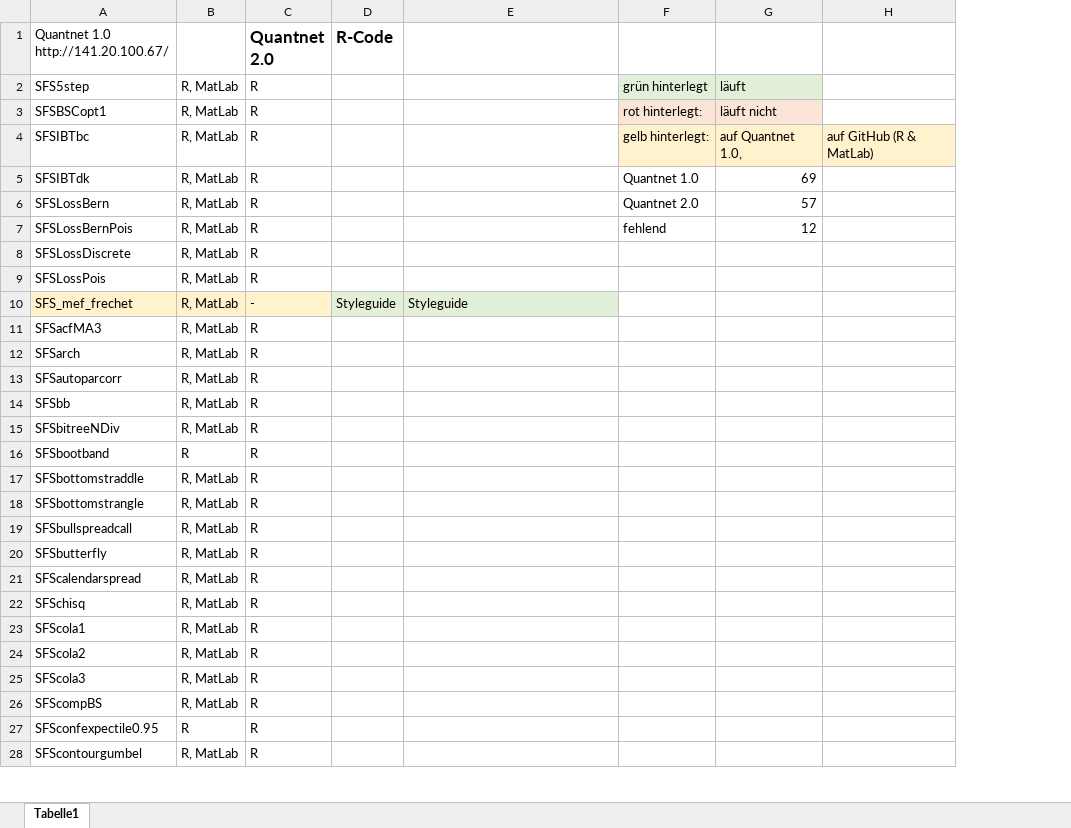
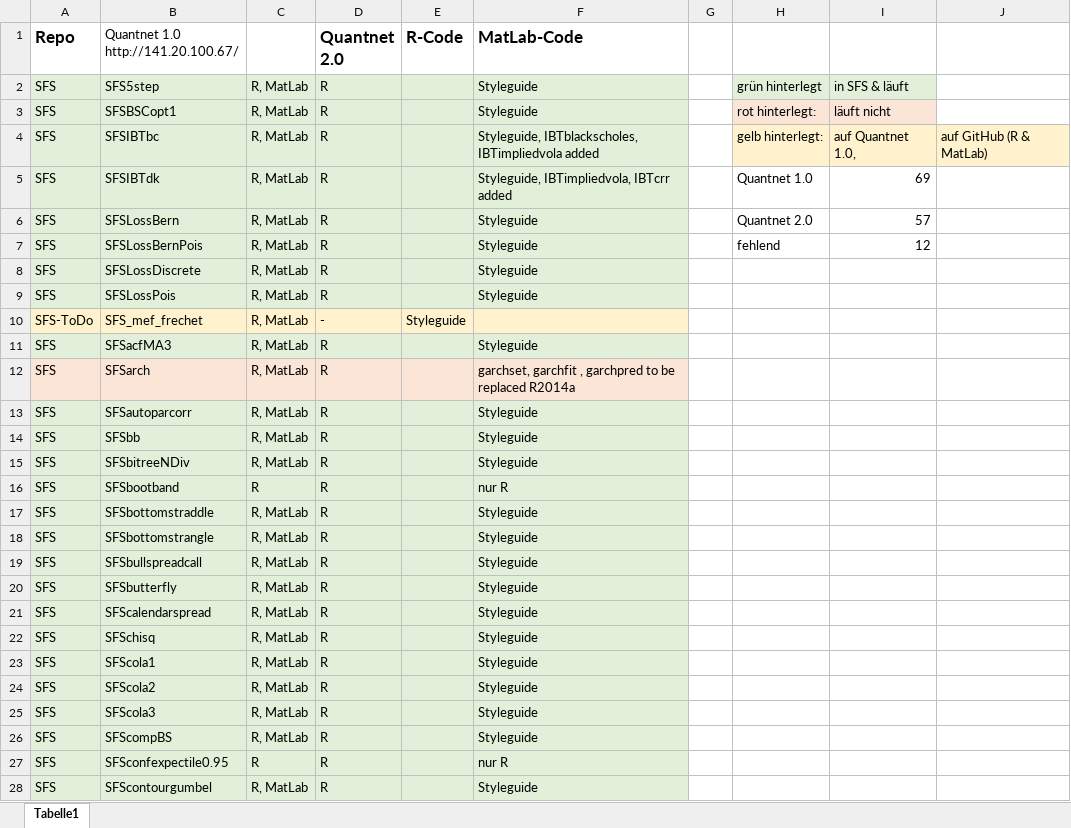
Before and after one commit to QuantLet/SFS-ToDo, an Excel workbook: SFS Übersicht.xlsx, sheet Tabelle1, drawn as a sheet; only a part is shown; values as stored, in another font and other column widths than the file's, no borders; addresses are those after the commit; the diff covers the shown part only; the diff names each change by its address in the sheet, - before the commit and + after, or states it on an @@ line.

Commit message:
Update SFS Übersicht
adding and checking of MatLab codes in SFS

```diff
--- a/SFS Übersicht.xlsx (sheet Tabelle1)
+++ b/SFS Übersicht.xlsx (sheet Tabelle1)
+column A (Repo), rows 2-28: SFS | SFS | SFS | SFS | SFS | SFS | SFS | SFS | SFS-ToDo | SFS | SFS | SFS | SFS | SFS | SFS | SFS | SFS | SFS | SFS | SFS | SFS | SFS | SFS | SFS | SFS | SFS | SFS
+column G, empty
-F1: (empty)
+F1: MatLab-Code
-B2:F9 fill: none
+B2:F9 fill: #E2F0D9
-F2:F3 (MatLab-Code): (empty)
+F2:F3 (MatLab-Code): Styleguide
-I2: läuft
+I2: in SFS & läuft
-F4 (MatLab-Code): (empty)
+F4 (MatLab-Code): Styleguide, IBTblackscholes, IBTimpliedvola added
-F5 (MatLab-Code): (empty)
+F5 (MatLab-Code): Styleguide, IBTimpliedvola, IBTcrr added
-F6:F9 (MatLab-Code): (empty)
+F6:F9 (MatLab-Code): Styleguide
-E10:F10 fill: #E2F0D9
+E10:F10 fill: #FFF2CC
-F10 (MatLab-Code): Styleguide
+F10 (MatLab-Code): (empty)
-B11:F11 fill: none
+B11:F11 fill: #E2F0D9
-F11 (MatLab-Code): (empty)
+F11 (MatLab-Code): Styleguide
-B12:F12 fill: none
+B12:F12 fill: #FBE5D6
-F12 (MatLab-Code): (empty)
+F12 (MatLab-Code): garchset, garchfit , garchpred to be replaced R2014a
-B13:F28 fill: none
+B13:F28 fill: #E2F0D9
-F13:F15 (MatLab-Code): (empty)
+F13:F15 (MatLab-Code): Styleguide
-F16 (MatLab-Code): (empty)
+F16 (MatLab-Code): nur R
-F17:F26 (MatLab-Code): (empty)
+F17:F26 (MatLab-Code): Styleguide
-F27 (MatLab-Code): (empty)
+F27 (MatLab-Code): nur R
-F28 (MatLab-Code): (empty)
+F28 (MatLab-Code): Styleguide
```
Also changed, not shown: 2 edited cells and cell formats elsewhere in this sheet, formulas that keep their value.
